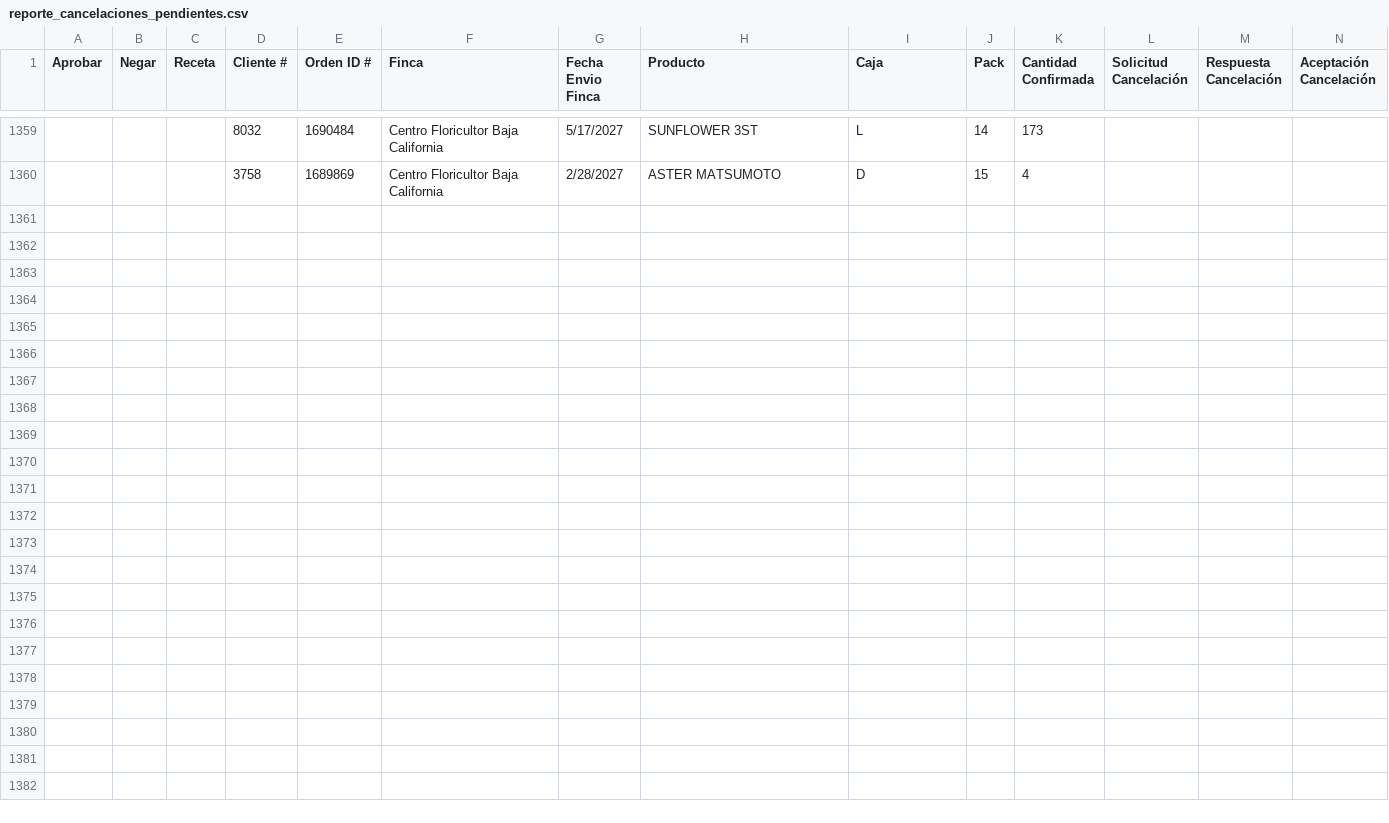
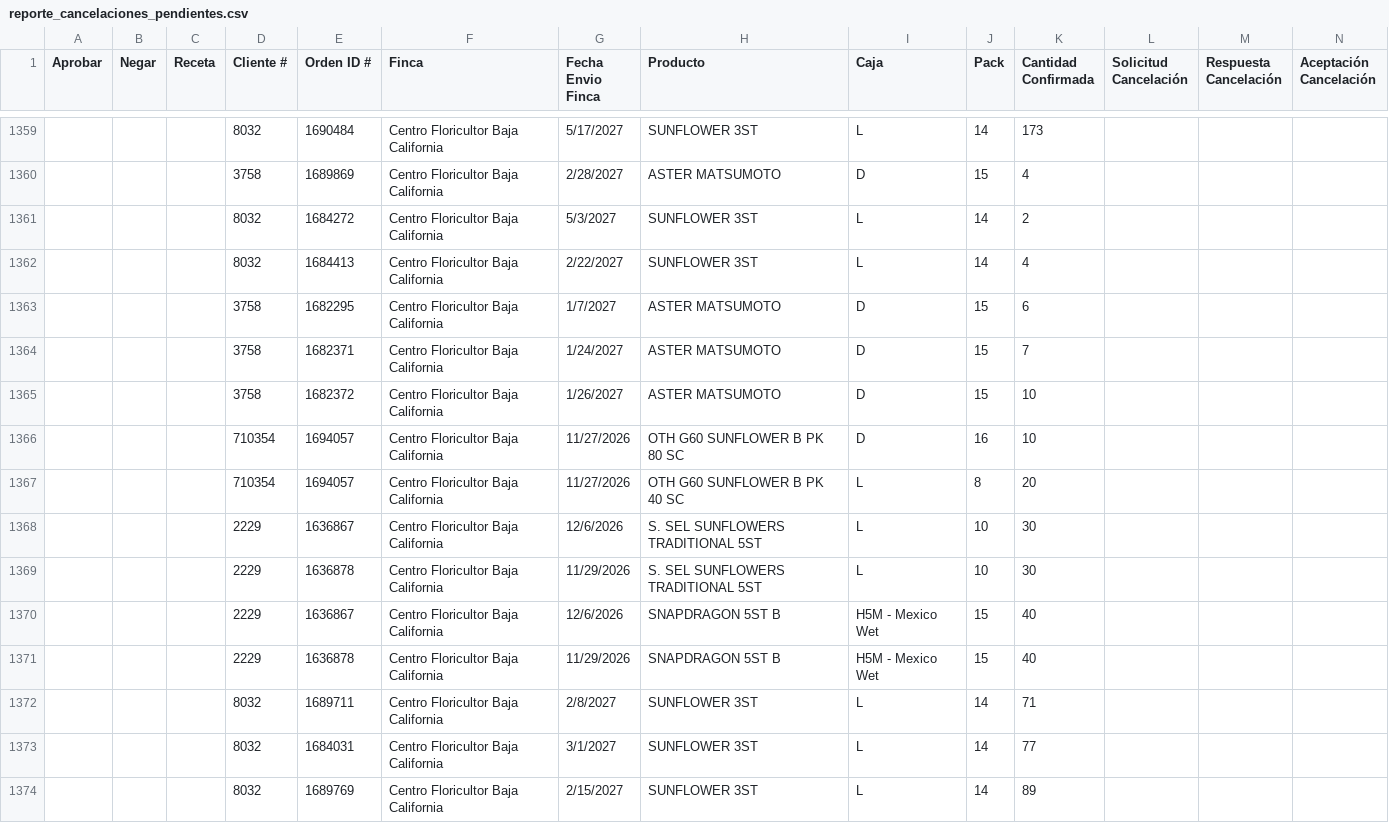
Before and after one commit to 0322203936-cmd/BOT-GALLERIA, a CSV file: reporte_cancelaciones_pendientes.csv, drawn as a sheet; only a part is shown, gaps mark what is left out; rows hold the shown columns only; the diff names each change by its address in the sheet, - before the commit and + after, or states it on an @@ line.

```diff
--- a/reporte_cancelaciones_pendientes.csv
+++ b/reporte_cancelaciones_pendientes.csv
+row 1361:  |  |  | 8032 | 1684272 | Centro Floricultor Baja California | 5/3/2027 | SUNFLOWER 3ST | L | 14 | 2
+row 1362:  |  |  | 8032 | 1684413 | Centro Floricultor Baja California | 2/22/2027 | SUNFLOWER 3ST | L | 14 | 4
+row 1363:  |  |  | 3758 | 1682295 | Centro Floricultor Baja California | 1/7/2027 | ASTER MATSUMOTO | D | 15 | 6
+row 1364:  |  |  | 3758 | 1682371 | Centro Floricultor Baja California | 1/24/2027 | ASTER MATSUMOTO | D | 15 | 7
+row 1365:  |  |  | 3758 | 1682372 | Centro Floricultor Baja California | 1/26/2027 | ASTER MATSUMOTO | D | 15 | 10
+row 1366:  |  |  | 710354 | 1694057 | Centro Floricultor Baja California | 11/27/2026 | OTH G60 SUNFLOWER B PK 80 SC | D | 16 | 10
+row 1367:  |  |  | 710354 | 1694057 | Centro Floricultor Baja California | 11/27/2026 | OTH G60 SUNFLOWER B PK 40 SC | L | 8 | 20
+row 1368:  |  |  | 2229 | 1636867 | Centro Floricultor Baja California | 12/6/2026 | S. SEL SUNFLOWERS TRADITIONAL 5ST | L | 10 | 30
+row 1369:  |  |  | 2229 | 1636878 | Centro Floricultor Baja California | 11/29/2026 | S. SEL SUNFLOWERS TRADITIONAL 5ST | L | 10 | 30
+row 1370:  |  |  | 2229 | 1636867 | Centro Floricultor Baja California | 12/6/2026 | SNAPDRAGON 5ST B | H5M - Mexico Wet | 15 | 40
+row 1371:  |  |  | 2229 | 1636878 | Centro Floricultor Baja California | 11/29/2026 | SNAPDRAGON 5ST B | H5M - Mexico Wet | 15 | 40
+row 1372:  |  |  | 8032 | 1689711 | Centro Floricultor Baja California | 2/8/2027 | SUNFLOWER 3ST | L | 14 | 71
+row 1373:  |  |  | 8032 | 1684031 | Centro Floricultor Baja California | 3/1/2027 | SUNFLOWER 3ST | L | 14 | 77
+row 1374:  |  |  | 8032 | 1689769 | Centro Floricultor Baja California | 2/15/2027 | SUNFLOWER 3ST | L | 14 | 89
```
